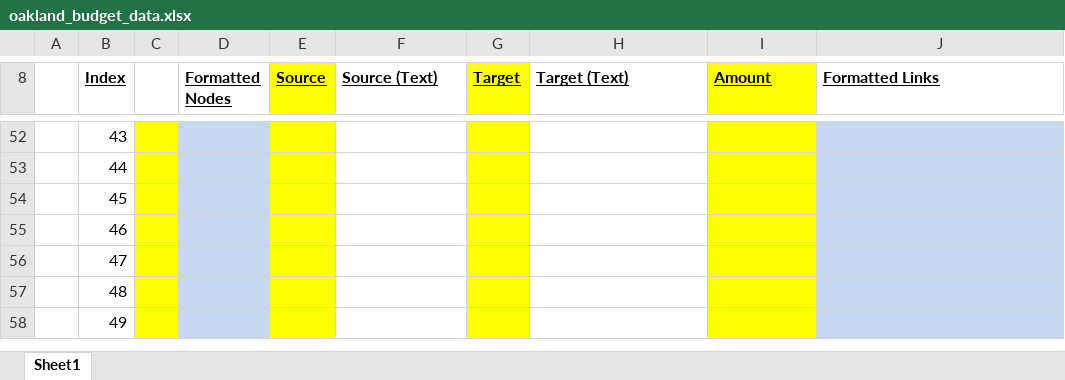
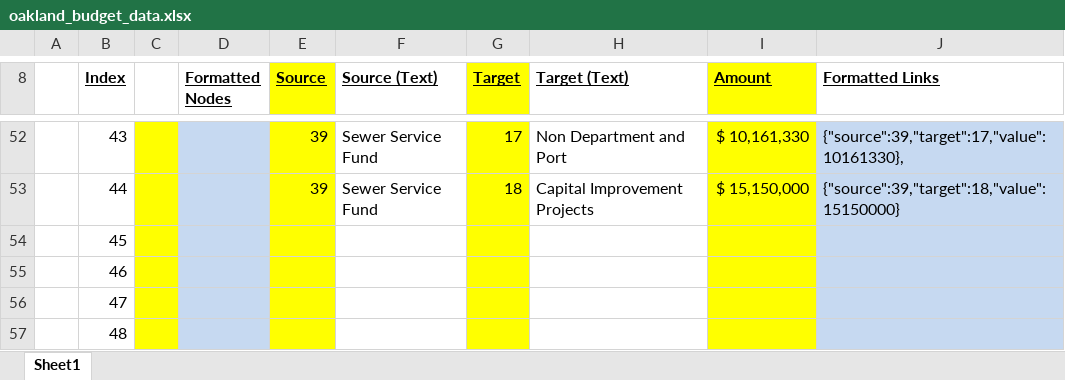
Before and after one commit to daguar/oakland-budget-viz, an Excel workbook: oakland_budget_data.xlsx, sheet Sheet1, drawn as a sheet; only a part is shown, gaps mark what is left out; the shorter side is filled out with more unchanged rows; values as stored, in another font and other column widths than the file's, no borders; the diff covers the shown part only; the diff names each change by its address in the sheet, - before the commit and + after, or states it on an @@ line.

```diff
--- a/oakland_budget_data.xlsx (sheet Sheet1)
+++ b/oakland_budget_data.xlsx (sheet Sheet1)
-E52:E53 (Source): (empty)
+E52:E53 (Source): 39
-F52:F53 (Source (Text)): (empty)
+F52:F53 (Source (Text)): Sewer Service Fund
-G52 (Target): (empty)
+G52 (Target): 17
-H52 (Target (Text)): (empty)
+H52 (Target (Text)): Non Department and Port
-I52 (Amount): (empty)
+I52 (Amount): $ 10,161,330
-J52 (Formatted Links): (empty)
+J52 (Formatted Links): {"source":39,"target":17,"value":10161330},
-G53 (Target): (empty)
+G53 (Target): 18
-H53 (Target (Text)): (empty)
+H53 (Target (Text)): Capital Improvement Projects
-I53 (Amount): (empty)
+I53 (Amount): $ 15,150,000
-J53 (Formatted Links): (empty)
+J53 (Formatted Links): {"source":39,"target":18,"value":15150000}
```
Also changed, not shown: 70 edited cells elsewhere in this sheet, 1 other file.
